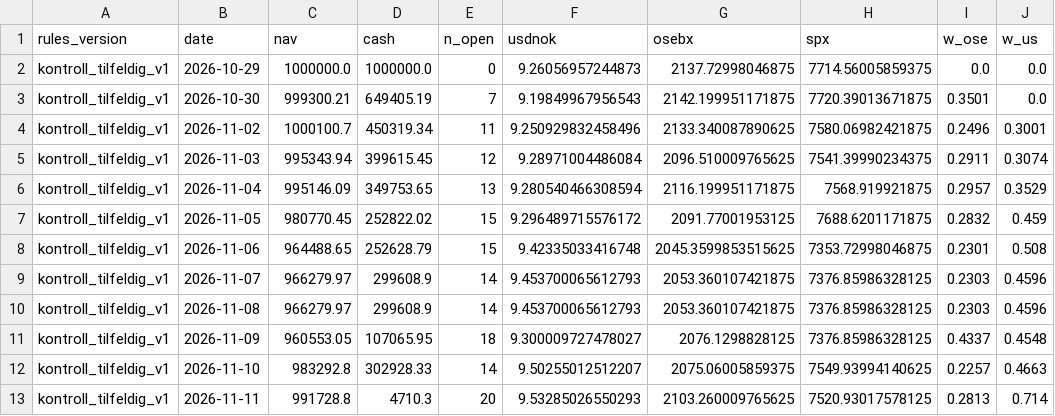
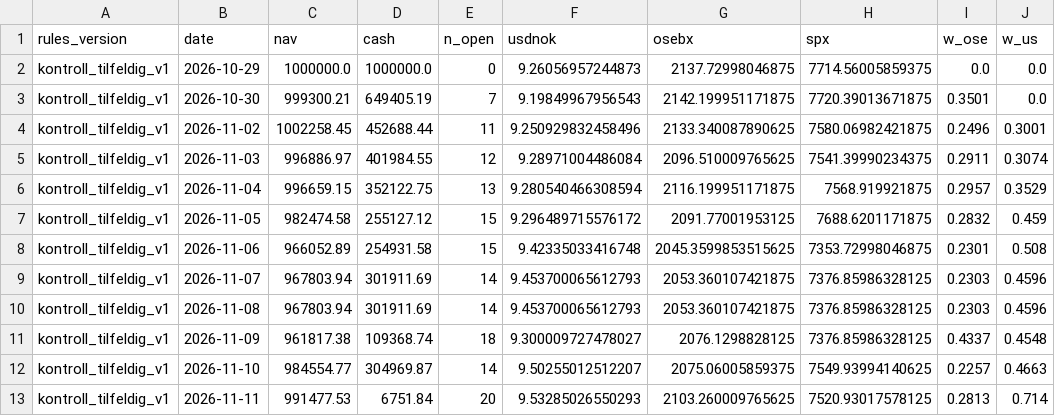
Before and after one commit to Feelwet/signal-tool, a CSV file: logs/portfolio_kontroll_tilfeldig_v1_nav.csv, drawn as a sheet; only a part is shown; the diff names each change by its address in the sheet, - before the commit and + after, or states it on an @@ line.

```diff
--- a/logs/portfolio_kontroll_tilfeldig_v1_nav.csv
+++ b/logs/portfolio_kontroll_tilfeldig_v1_nav.csv
-C4 (nav): 1000100.7
+C4 (nav): 1002258.45
-D4 (cash): 450319.34
+D4 (cash): 452688.44
-C5 (nav): 995343.94
+C5 (nav): 996886.97
-D5 (cash): 399615.45
+D5 (cash): 401984.55
-C6 (nav): 995146.09
+C6 (nav): 996659.15
-D6 (cash): 349753.65
+D6 (cash): 352122.75
-C7 (nav): 980770.45
+C7 (nav): 982474.58
-D7 (cash): 252822.02
+D7 (cash): 255127.12
-C8 (nav): 964488.65
+C8 (nav): 966052.89
-D8 (cash): 252628.79
+D8 (cash): 254931.58
-C9:C10 (nav): 966279.97
+C9:C10 (nav): 967803.94
-D9:D10 (cash): 299608.9
+D9:D10 (cash): 301911.69
-C11 (nav): 960553.05
+C11 (nav): 961817.38
-D11 (cash): 107065.95
+D11 (cash): 109368.74
-C12 (nav): 983292.8
+C12 (nav): 984554.77
-D12 (cash): 302928.33
+D12 (cash): 304969.87
-C13 (nav): 991728.8
+C13 (nav): 991477.53
-D13 (cash): 4710.3
+D13 (cash): 6751.84
```
Also changed, not shown: logs/portfolio_deviations.csv, logs/portfolio_hoy_risiko_v1_nav.csv, 5 other files.
